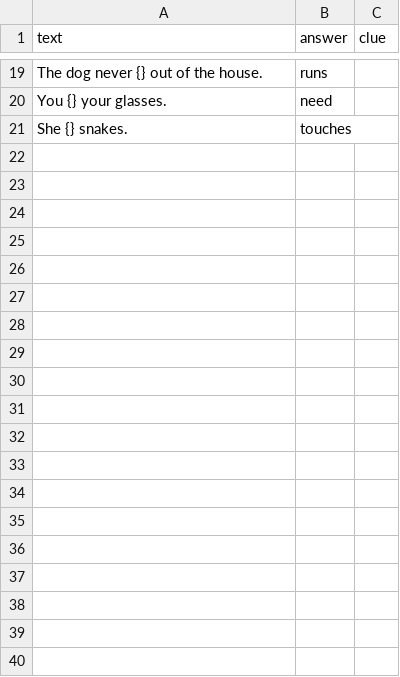
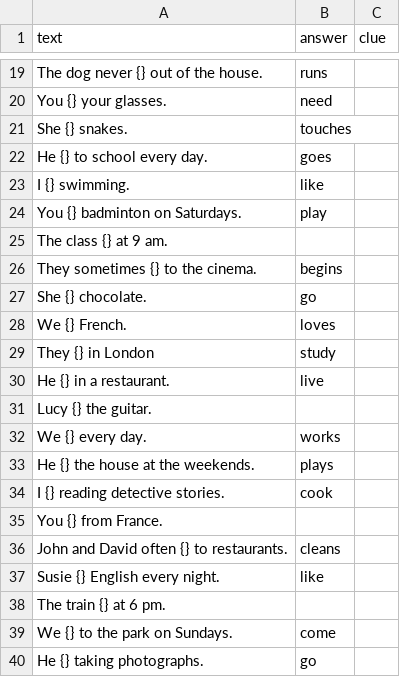
Before and after one commit to marvel-dic/vocabulizer, a CSV file: vocabulizer/texts/tenses.csv, drawn as a sheet; only a part is shown, gaps mark what is left out; the diff covers the shown part only.

Commit message:
added data

```diff
--- a/vocabulizer/texts/tenses.csv
+++ b/vocabulizer/texts/tenses.csv
@@ -21 +21,20 @@ You {} your glasses.,need,
 She {} snakes.,touches,
+He {} to school every day.,goes,
+I {} swimming.,like,
+You {} badminton on Saturdays.,play,
+The class {} at 9 am.,,
+They sometimes {} to the cinema.,begins,
+She {} chocolate.,go,
+We {} French.,loves,
+They {} in London,study,
+He {} in a restaurant.,live,
+Lucy {} the guitar.,,
+We {} every day.,works,
+He {} the house at the weekends.,plays,
+I {} reading detective stories.,cook,
+You {} from France.,,
+John and David often {} to restaurants.,cleans,
+Susie {} English every night.,like,
+The train {} at 6 pm.,,
+We {} to the park on Sundays.,come,
+He {} taking photographs.,go,
```
Also changed, not shown: 22 added rows elsewhere in this file, 19 other files.
